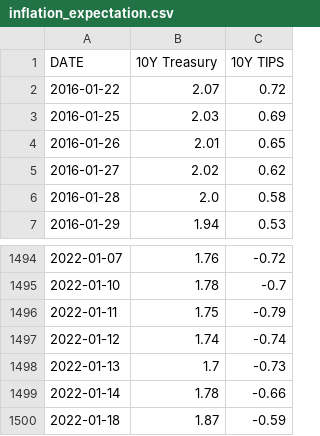
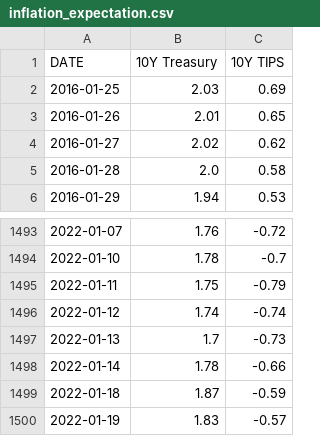
Before and after one commit to behzabbasi/financialmultiple, a CSV file: data/interest_rate/inflation_expectation.csv, drawn as a sheet; only a part is shown, gaps mark what is left out.

```diff
--- a/data/interest_rate/inflation_expectation.csv
+++ b/data/interest_rate/inflation_expectation.csv
@@ -1,3 +1,2 @@
 DATE,10Y Treasury,10Y TIPS
-2016-01-22,2.07,0.72
 2016-01-25,2.03,0.69
@@ -1500 +1499,2 @@ DATE,10Y Treasury,10Y TIPS
 2022-01-18,1.87,-0.59
+2022-01-19,1.83,-0.57
```
Also changed, not shown: data/interest_rate/US_Interest_rate.csv, 7 other files.
